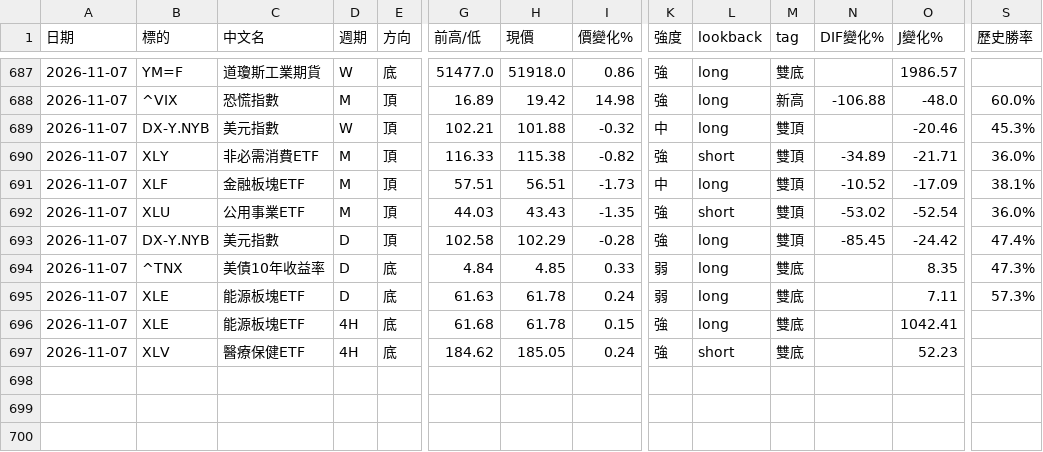
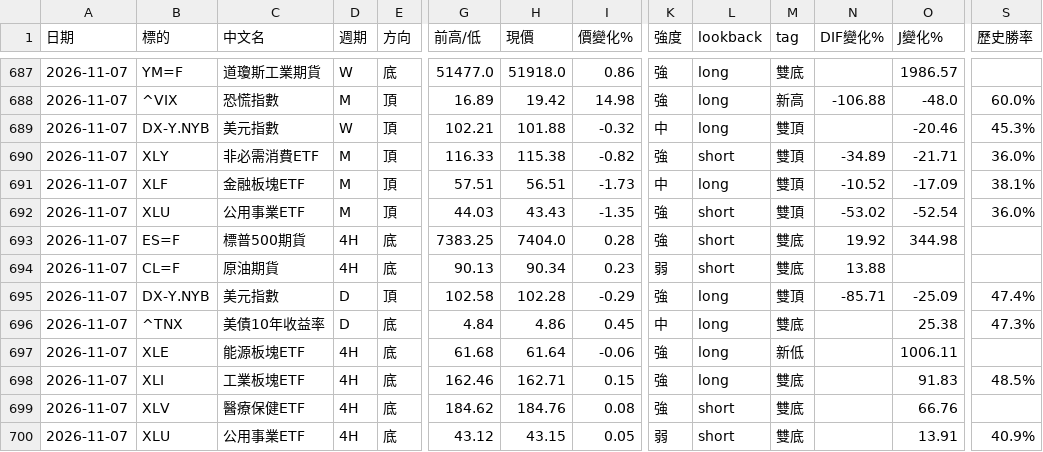
Before and after one commit to sector-div-rader/sector-div-radar, a CSV file: history.csv, drawn as a sheet; only a part is shown, gaps mark what is left out; addresses are those after the commit; rows hold the shown columns only; the diff names each change by its address in the sheet, - before the commit and + after, or states it on an @@ line.

```diff
--- a/history.csv
+++ b/history.csv
+row 693: 2026-11-07 | ES=F | 標普500期貨 | 4H | 底 | 7383.25 | 7404.0 | 0.28 | 強 | short | 雙底 | 19.92 | 344.98
+row 694: 2026-11-07 | CL=F | 原油期貨 | 4H | 底 | 90.13 | 90.34 | 0.23 | 弱 | short | 雙底 | 13.88
-H695 (現價): 102.29
+H695 (現價): 102.28
-I695 (價變化%): -0.28
+I695 (價變化%): -0.29
-N695 (DIF變化%): -85.45
+N695 (DIF變化%): -85.71
-O695 (J變化%): -24.42
+O695 (J變化%): -25.09
-H696 (現價): 4.85
+H696 (現價): 4.86
-I696 (價變化%): 0.33
+I696 (價變化%): 0.45
-K696 (強度): 弱
+K696 (強度): 中
-O696 (J變化%): 8.35
+O696 (J變化%): 25.38
-D697 (週期): D
+D697 (週期): 4H
-G697 (前高/低): 61.63
+G697 (前高/低): 61.68
-H697 (現價): 61.78
+H697 (現價): 61.64
-I697 (價變化%): 0.24
+I697 (價變化%): -0.06
-K697 (強度): 弱
+K697 (強度): 強
-M697 (tag): 雙底
+M697 (tag): 新低
-O697 (J變化%): 7.11
+O697 (J變化%): 1006.11
-S697 (歷史勝率): 57.3%
+S697 (歷史勝率): (empty)
-B698 (標的): XLE
+B698 (標的): XLI
-C698 (中文名): 能源板塊ETF
+C698 (中文名): 工業板塊ETF
-G698 (前高/低): 61.68
+G698 (前高/低): 162.46
-H698 (現價): 61.78
+H698 (現價): 162.71
-O698 (J變化%): 1042.41
+O698 (J變化%): 91.83
-S698 (歷史勝率): (empty)
+S698 (歷史勝率): 48.5%
-H699 (現價): 185.05
+H699 (現價): 184.76
-I699 (價變化%): 0.24
+I699 (價變化%): 0.08
-O699 (J變化%): 52.23
+O699 (J變化%): 66.76
+row 700: 2026-11-07 | XLU | 公用事業ETF | 4H | 底 | 43.12 | 43.15 | 0.05 | 弱 | short | 雙底 |  | 13.91 | 40.9%
```
Also changed, not shown: 3 other files.
